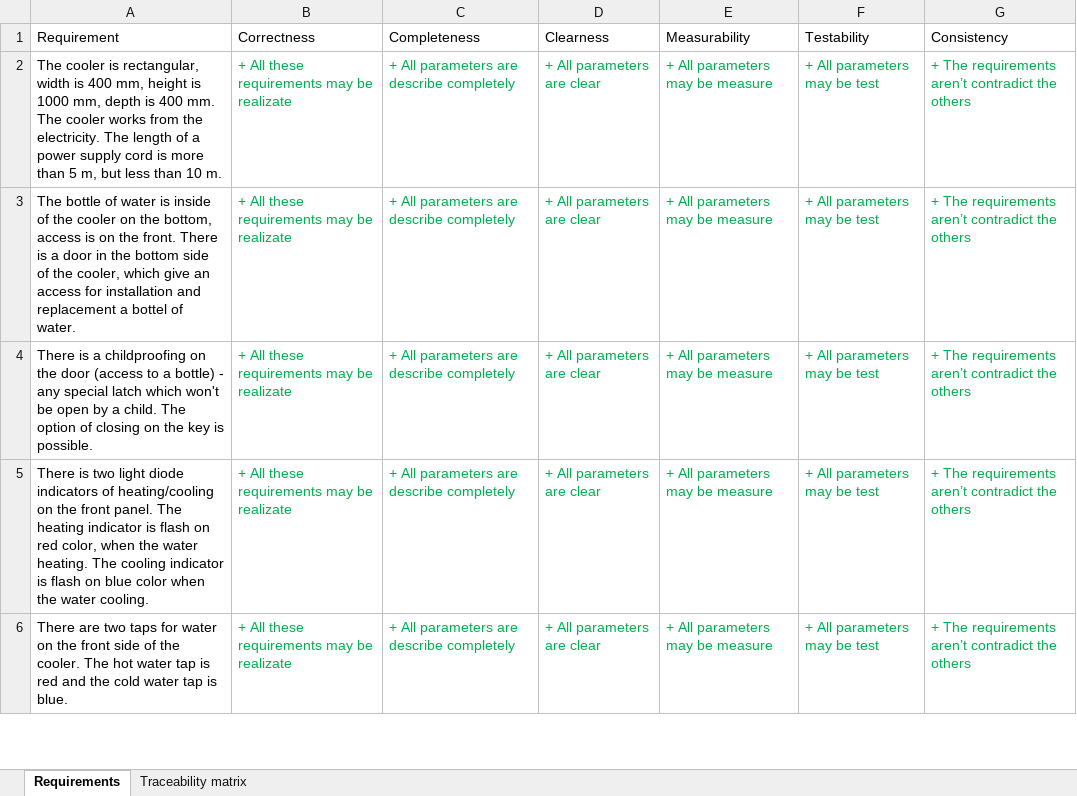
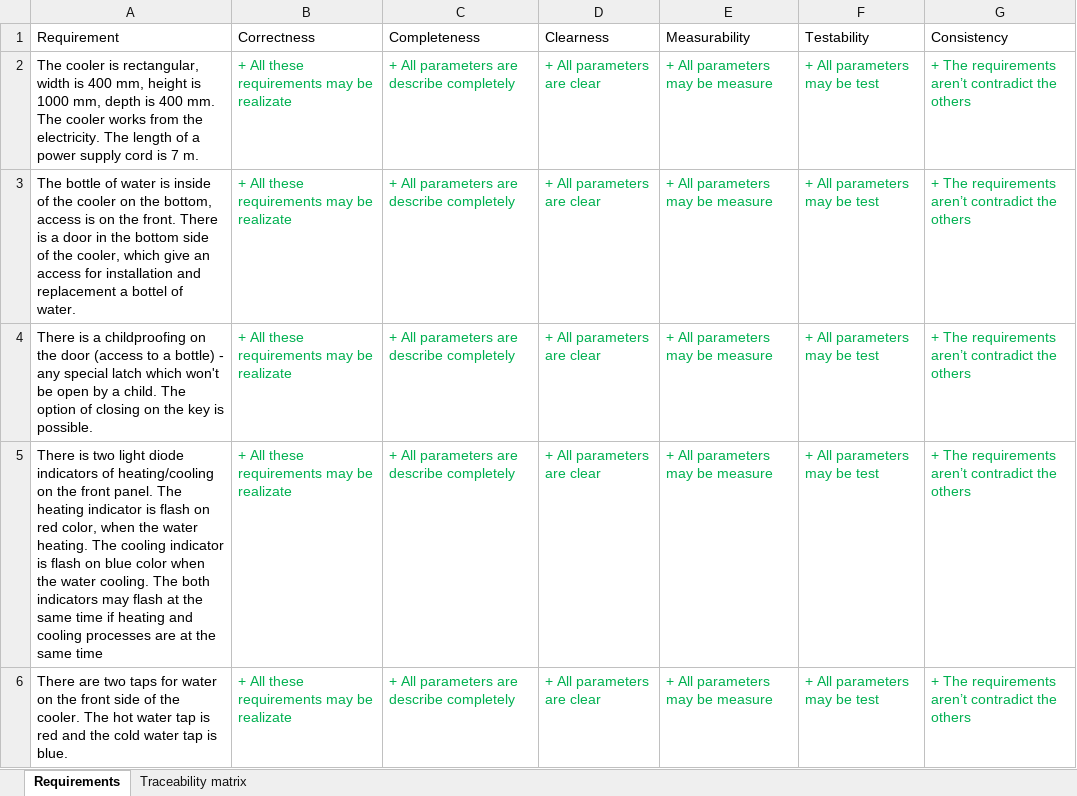
Before and after one commit to Lukovets/Manual-Testing, an Excel workbook: Lesson2/Cooler_Requirements2_Iryna_Lukovets.xlsx, sheet Requirements, drawn as a sheet; only a part is shown; values as stored, in another font and other column widths than the file's, no borders; table styles not drawn; the diff covers the shown part only; the diff names each change by its address in the sheet, - before the commit and + after, or states it on an @@ line.

Commit message:
Update Cooler_Requirements2_Iryna_Lukovets.xlsx

```diff
--- a/Lesson2/Cooler_Requirements2_Iryna_Lukovets.xlsx (sheet Requirements)
+++ b/Lesson2/Cooler_Requirements2_Iryna_Lukovets.xlsx (sheet Requirements)
-A2 (Requirement): …cord is more than 5 m, but less than 10 m.
+A2 (Requirement): …cord is 7 m.
-A5 (Requirement): …water cooling.
+A5 (Requirement): …water cooling. The both indicators may flash at the same time if heating and cooling processes are at the same time
```
Also changed, not shown: 3 edited cells elsewhere in this sheet, sheet Traceability matrix.
